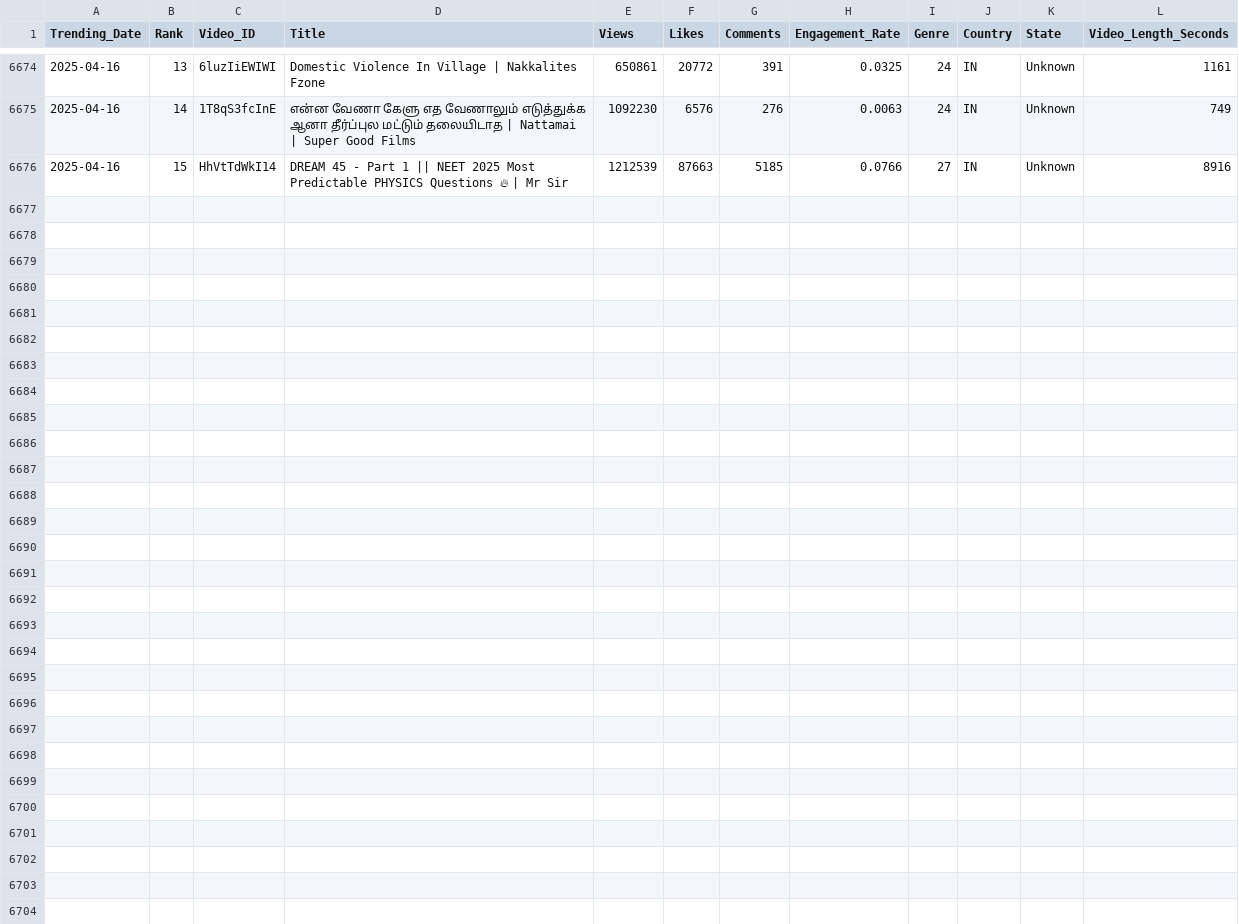
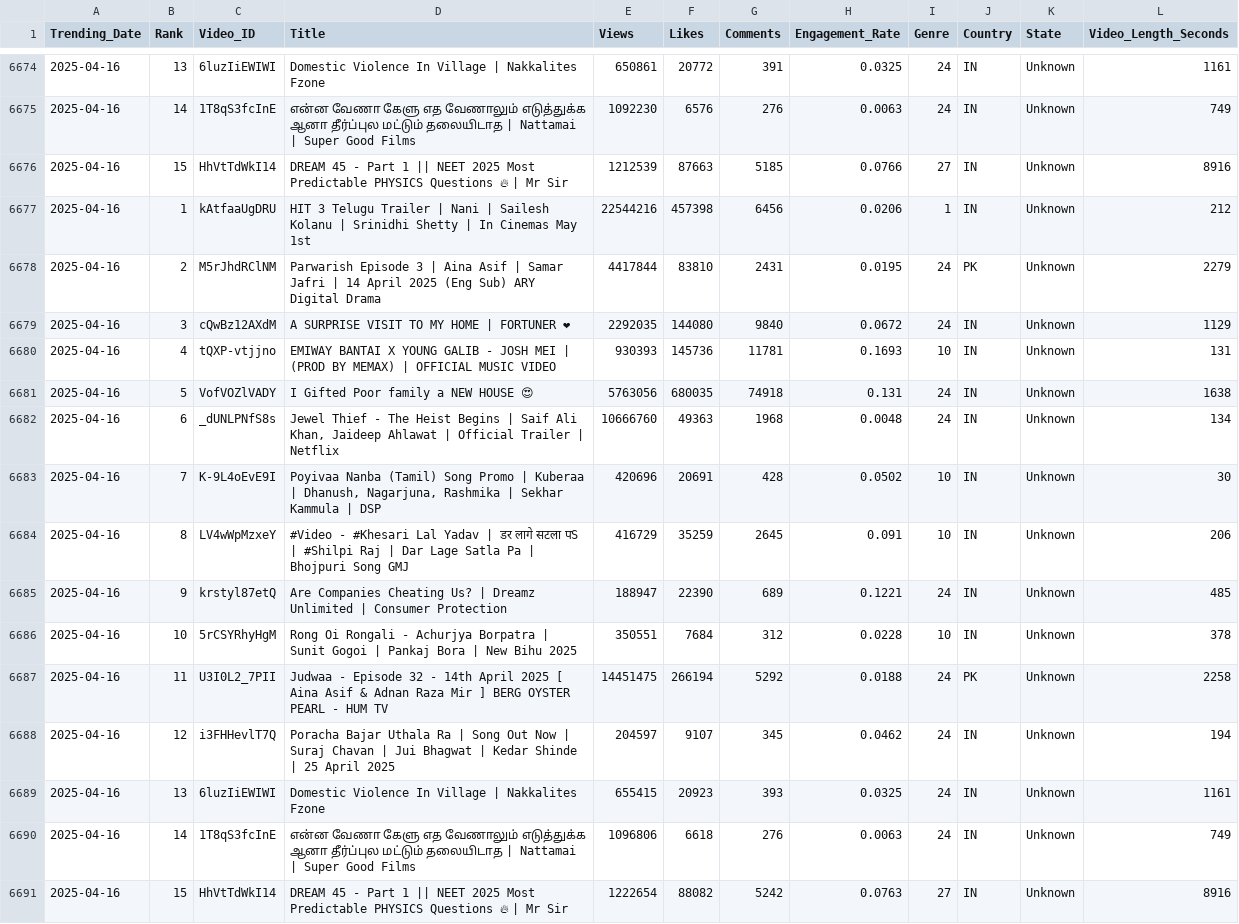
Before and after one commit to Sugesh-Raj/youtube-trend-analysis, a CSV file: trending_videos.csv, drawn as a sheet; only a part is shown, gaps mark what is left out; the diff names each change by its address in the sheet, - before the commit and + after, or states it on an @@ line.

```diff
--- a/trending_videos.csv
+++ b/trending_videos.csv
+row 6677: 2025-04-16 | 1 | kAtfaaUgDRU | HIT 3 Telugu Trailer | Nani | Sailesh Kolanu | Srinidhi Shetty | In Cinemas May 1st | 22544216 | 457398 | 6456 | 0.0206 | 1 | IN | Unknown | 212
+row 6678: 2025-04-16 | 2 | M5rJhdRClNM | Parwarish Episode 3 | Aina Asif | Samar Jafri | 14 April 2025 (Eng Sub) ARY Digital Drama | 4417844 | 83810 | 2431 | 0.0195 | 24 | PK | Unknown | 2279
+row 6679: 2025-04-16 | 3 | cQwBz12AXdM | A SURPRISE VISIT TO MY HOME | FORTUNER ❤ | 2292035 | 144080 | 9840 | 0.0672 | 24 | IN | Unknown | 1129
+row 6680: 2025-04-16 | 4 | tQXP-vtjjno | EMIWAY BANTAI X YOUNG GALIB - JOSH MEI | (PROD BY MEMAX) | OFFICIAL MUSIC VIDEO | 930393 | 145736 | 11781 | 0.1693 | 10 | IN | Unknown | 131
+row 6681: 2025-04-16 | 5 | VofVOZlVADY | I Gifted Poor family a NEW HOUSE 😍 | 5763056 | 680035 | 74918 | 0.131 | 24 | IN | Unknown | 1638
+row 6682: 2025-04-16 | 6 | _dUNLPNfS8s | Jewel Thief - The Heist Begins | Saif Ali Khan, Jaideep Ahlawat | Official Trailer | Netflix | 10666760 | 49363 | 1968 | 0.0048 | 24 | IN | Unknown | 134
+row 6683: 2025-04-16 | 7 | K-9L4oEvE9I | Poyivaa Nanba (Tamil) Song Promo | Kuberaa | Dhanush, Nagarjuna, Rashmika | Sekhar Kammula | DSP | 420696 | 20691 | 428 | 0.0502 | 10 | IN | Unknown | 30
+row 6684: 2025-04-16 | 8 | LV4wWpMzxeY | #Video - #Khesari Lal Yadav | डर लागे सटला पS | #Shilpi Raj | Dar Lage Satla Pa | Bhojpuri Song GMJ | 416729 | 35259 | 2645 | 0.091 | 10 | IN | Unknown | 206
+row 6685: 2025-04-16 | 9 | krstyl87etQ | Are Companies Cheating Us? | Dreamz Unlimited | Consumer Protection | 188947 | 22390 | 689 | 0.1221 | 24 | IN | Unknown | 485
+row 6686: 2025-04-16 | 10 | 5rCSYRhyHgM | Rong Oi Rongali - Achurjya Borpatra | Sunit Gogoi | Pankaj Bora | New Bihu 2025 | 350551 | 7684 | 312 | 0.0228 | 10 | IN | Unknown | 378
+row 6687: 2025-04-16 | 11 | U3I0L2_7PII | Judwaa - Episode 32 - 14th April 2025 [ Aina Asif & Adnan Raza Mir ] BERG OYSTER PEARL - HUM TV | 14451475 | 266194 | 5292 | 0.0188 | 24 | PK | Unknown | 2258
+row 6688: 2025-04-16 | 12 | i3FHHevlT7Q | Poracha Bajar Uthala Ra | Song Out Now | Suraj Chavan | Jui Bhagwat | Kedar Shinde | 25 April 2025 | 204597 | 9107 | 345 | 0.0462 | 24 | IN | Unknown | 194
+row 6689: 2025-04-16 | 13 | 6luzIiEWIWI | Domestic Violence In Village | Nakkalites Fzone | 655415 | 20923 | 393 | 0.0325 | 24 | IN | Unknown | 1161
+row 6690: 2025-04-16 | 14 | 1T8qS3fcInE | என்ன வேணா கேளு எத வேணாலும் எடுத்துக்க ஆனா தீர்ப்புல மட்டும் தலையிடாத | Nattamai | Super Good Films | 1096806 | 6618 | 276 | 0.0063 | 24 | IN | Unknown | 749
+row 6691: 2025-04-16 | 15 | HhVtTdWkI14 | DREAM 45 - Part 1 || NEET 2025 Most Predictable PHYSICS Questions 🔥 | Mr Sir | 1222654 | 88082 | 5242 | 0.0763 | 27 | IN | Unknown | 8916
```
